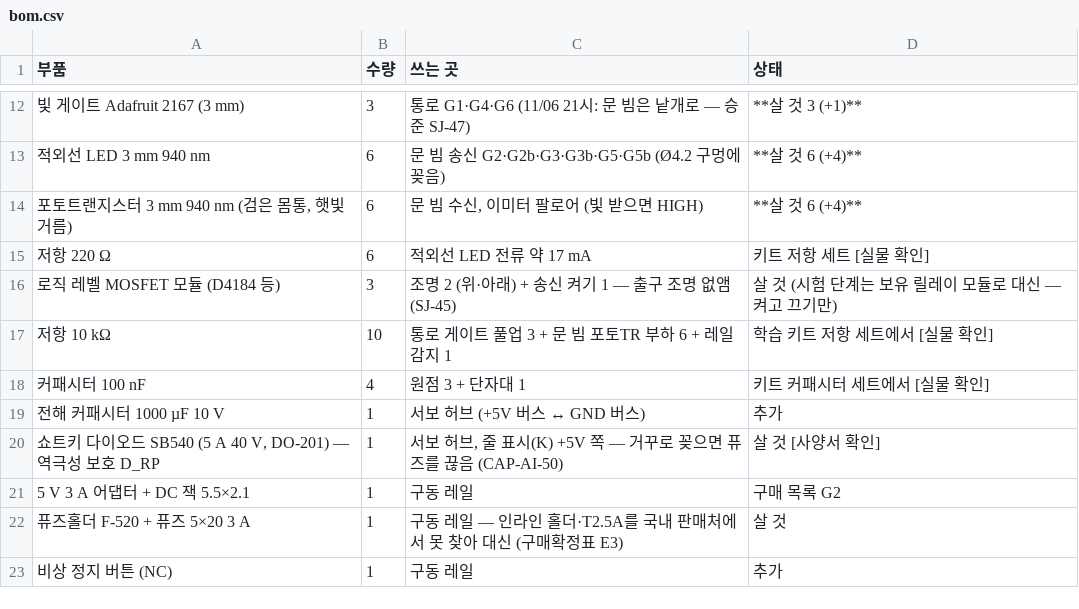
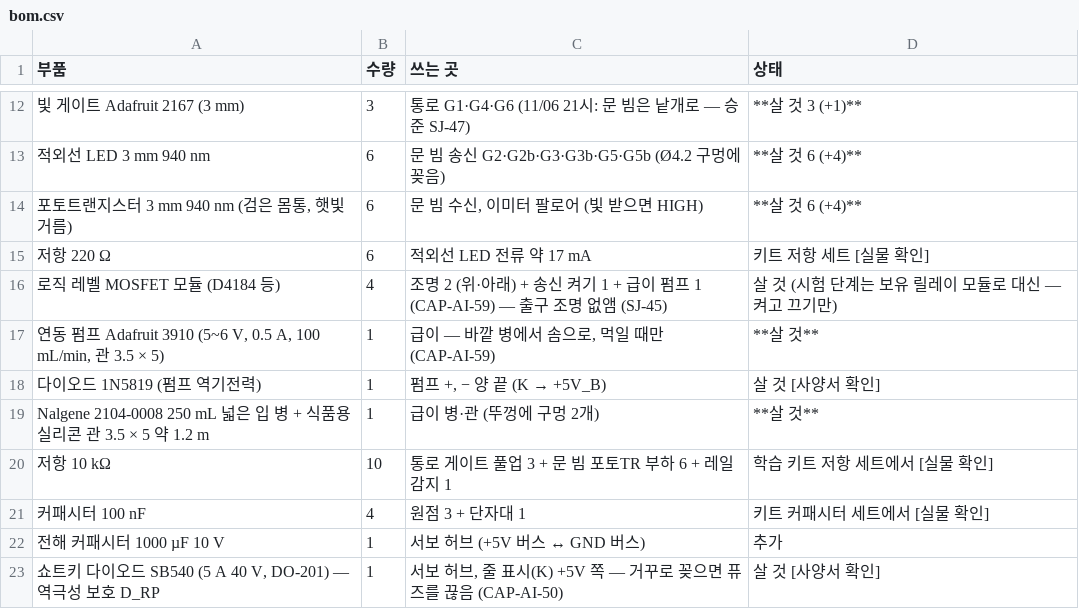
Before and after one commit to britams/-capstone-project-repo, a CSV file: design/circuit/out/bom.csv, drawn as a sheet; only a part is shown, gaps mark what is left out; the shorter side is filled out with more unchanged rows; the diff names each change by its address in the sheet, - before the commit and + after, or states it on an @@ line.

```diff
--- a/design/circuit/out/bom.csv
+++ b/design/circuit/out/bom.csv
-B16 (수량): 3
+B16 (수량): 4
-C16 (쓰는 곳): …켜기 1 — 출구…
+C16 (쓰는 곳): …켜기 1 + 급이 펌프 1 (CAP-AI-59) — 출구…
+row 17: 연동 펌프 Adafruit 3910 (5~6 V, 0.5 A, 100 mL/min, 관 3.5 × 5) | 1 | 급이 — 바깥 병에서 솜으로, 먹일 때만 (CAP-AI-59) | **살 것**
+row 18: 다이오드 1N5819 (펌프 역기전력) | 1 | 펌프 +, − 양 끝 (K → +5V_B) | 살 것 [사양서 확인]
+row 19: Nalgene 2104-0008 250 mL 넓은 입 병 + 식품용 실리콘 관 3.5 × 5 약 1.2 m | 1 | 급이 병·관 (뚜껑에 구멍 2개) | **살 것**
```
Also changed, not shown: design/circuit/out/netlist.csv, 19 other files.
